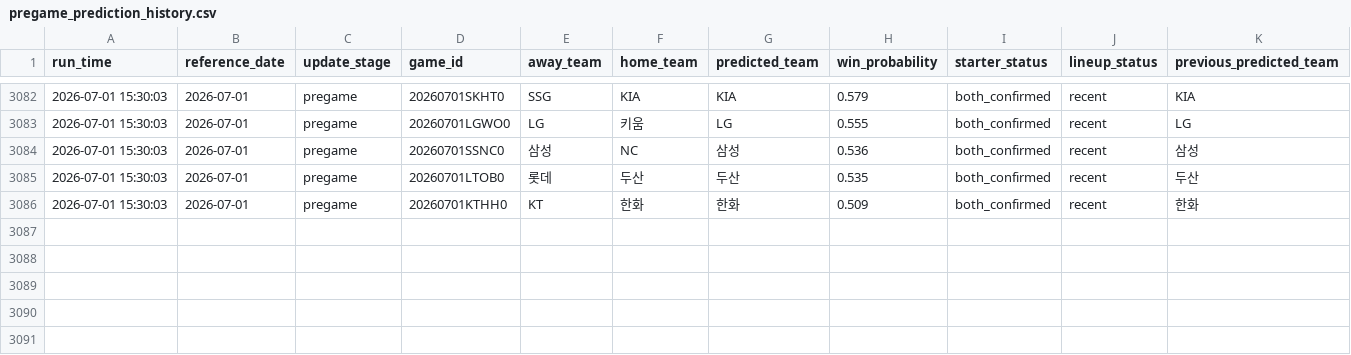
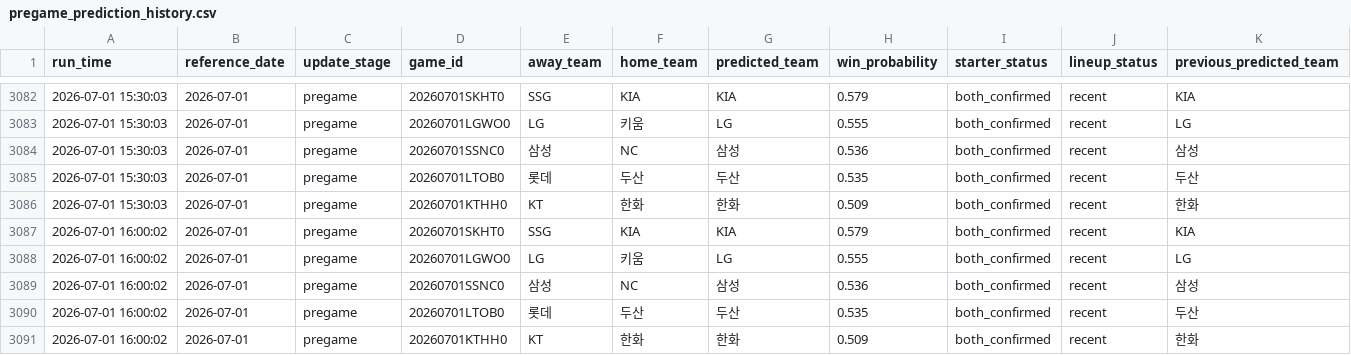
Before and after one commit to SaRangWOO/sports_analytics, a CSV file: kbo_analytics/modeling/results/pregame_prediction_history.csv, drawn as a sheet; only a part is shown, gaps mark what is left out; rows hold the shown columns only; the diff names each change by its address in the sheet, - before the commit and + after, or states it on an @@ line.

Commit message:
Update KBO pregame analytics outputs 2026-07-01-1610

```diff
--- a/kbo_analytics/modeling/results/pregame_prediction_history.csv
+++ b/kbo_analytics/modeling/results/pregame_prediction_history.csv
+row 3087: 2026-07-01 16:00:02 | 2026-07-01 | pregame | 20260701SKHT0 | SSG | KIA | KIA | 0.579 | both_confirmed | recent | KIA
+row 3088: 2026-07-01 16:00:02 | 2026-07-01 | pregame | 20260701LGWO0 | LG | 키움 | LG | 0.555 | both_confirmed | recent | LG
+row 3089: 2026-07-01 16:00:02 | 2026-07-01 | pregame | 20260701SSNC0 | 삼성 | NC | 삼성 | 0.536 | both_confirmed | recent | 삼성
+row 3090: 2026-07-01 16:00:02 | 2026-07-01 | pregame | 20260701LTOB0 | 롯데 | 두산 | 두산 | 0.535 | both_confirmed | recent | 두산
+row 3091: 2026-07-01 16:00:02 | 2026-07-01 | pregame | 20260701KTHH0 | KT | 한화 | 한화 | 0.509 | both_confirmed | recent | 한화
```
Also changed, not shown: kbo_analytics/data/official/pitching_context.csv, kbo_analytics/modeling/results/accuracy_gain_decomposition_report.csv, 21 other files.
